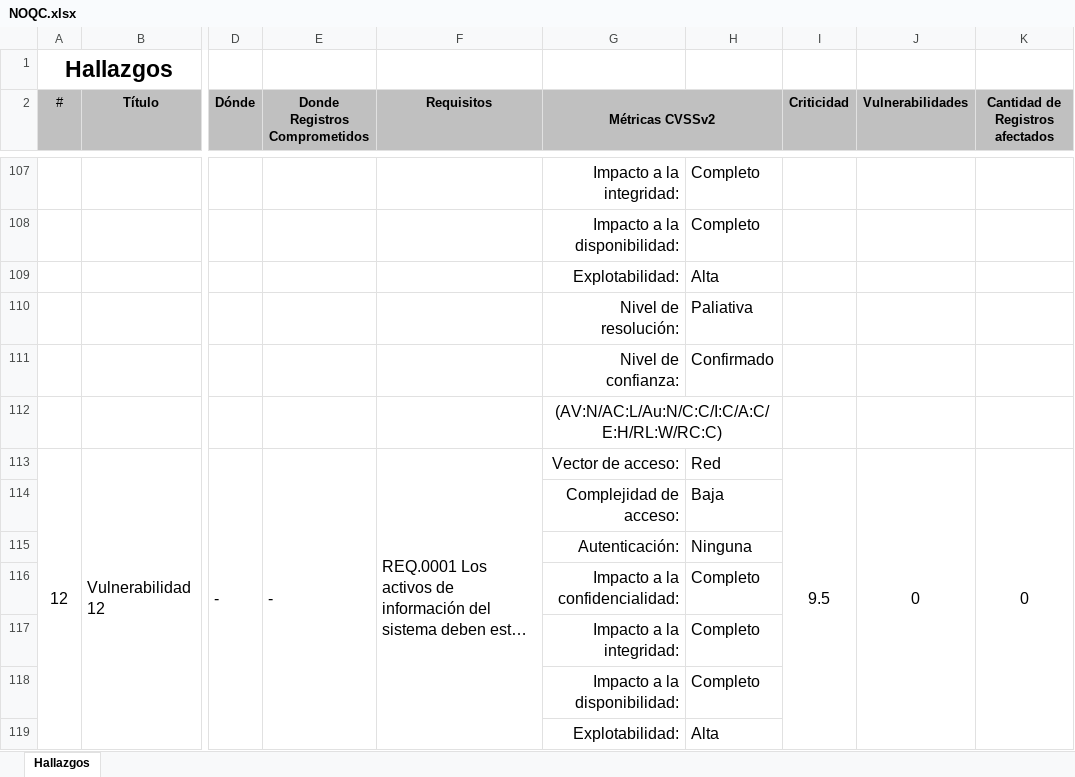
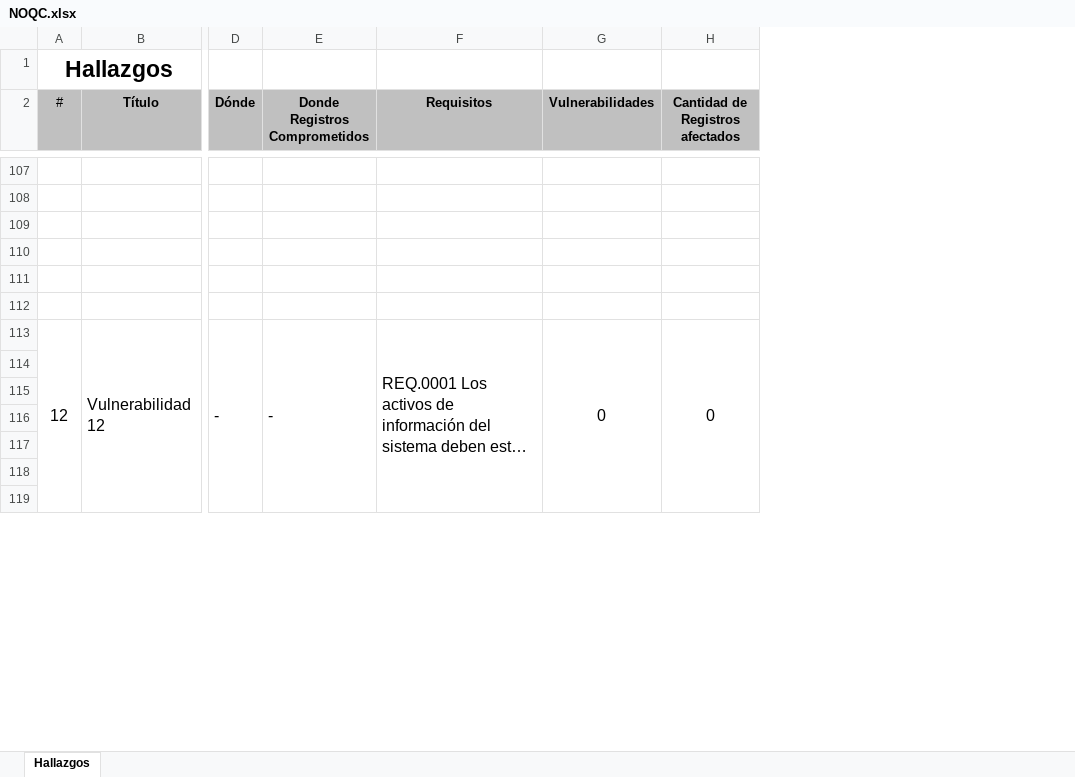
Before and after one commit to tom-vanbraband-sonarsource/integrates, an Excel workbook: app/techdoc/templates/NOQC.xlsx, sheet Hallazgos, drawn as a sheet; only a part is shown, gaps mark what is left out; long unchanged cells end in …; values as stored, in another font and other column widths than the file's, no borders; conditional formats not drawn; rows hold the shown columns only; the diff covers the shown part only; the diff names each change by its address in the sheet, - before the commit and + after, or states it on an @@ line.

```diff
--- a/app/techdoc/templates/NOQC.xlsx (sheet Hallazgos)
+++ b/app/techdoc/templates/NOQC.xlsx (sheet Hallazgos)
-column G (Métricas CVSSv2), rows 107-119: Impacto a la integridad: | Impacto a la disponibilidad: | Explotabilidad: | Nivel de resolución: | Nivel de confianza: | (AV:N/AC:L/Au:N/C:C/I:C/A:C/E:H/RL:W/RC:C) | Vector de acceso: | Complejidad de acceso: | Autenticación: | Impacto a la confidencialidad: | Impacto a la integridad: | Impacto a la disponibilidad: | Explotabilidad:
-column H, rows 107-119: Completo | Completo | Alta | Paliativa | Confirmado |  | Red | Baja | Ninguna | Completo | Completo | Completo | Alta
-column I (Criticidad), row 113: 9.5
-row 107:  |  |  |  |  | Impacto a la integridad: | Completo
+row 107: (empty)
-row 108:  |  |  |  |  | Impacto a la disponibilidad: | Completo
+row 108: (empty)
-row 109:  |  |  |  |  | Explotabilidad: | Alta
+row 109: (empty)
-row 110:  |  |  |  |  | Nivel de resolución: | Paliativa
+row 110: (empty)
-row 111:  |  |  |  |  | Nivel de confianza: | Confirmado
+row 111: (empty)
-row 114:  |  |  |  |  | Complejidad de acceso: | Baja
+row 114: (empty)
-row 115:  |  |  |  |  | Autenticación: | Ninguna
+row 115: (empty)
-row 116:  |  |  |  |  | Impacto a la confidencialidad: | Completo
+row 116: (empty)
-row 117:  |  |  |  |  | Impacto a la integridad: | Completo
+row 117: (empty)
-row 118:  |  |  |  |  | Impacto a la disponibilidad: | Completo
+row 118: (empty)
-row 119:  |  |  |  |  | Explotabilidad: | Alta
+row 119: (empty)
```
Also changed, not shown: 9 removed rows, 762 edited cells and merged cells elsewhere in this sheet, charts or pictures, app/techdoc/templates/QC.xlsx, 3 other files.
